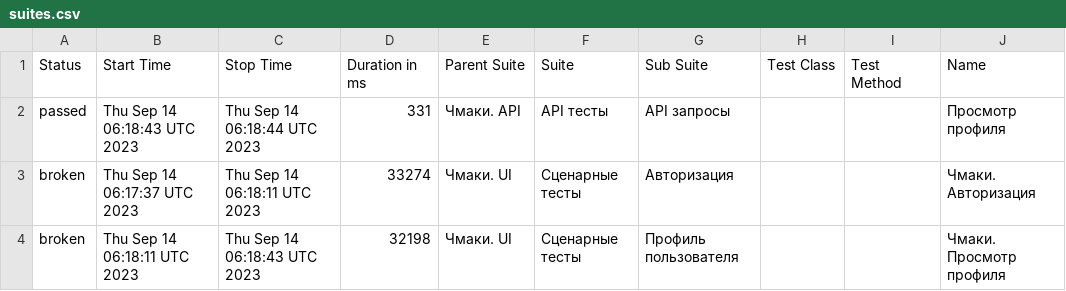
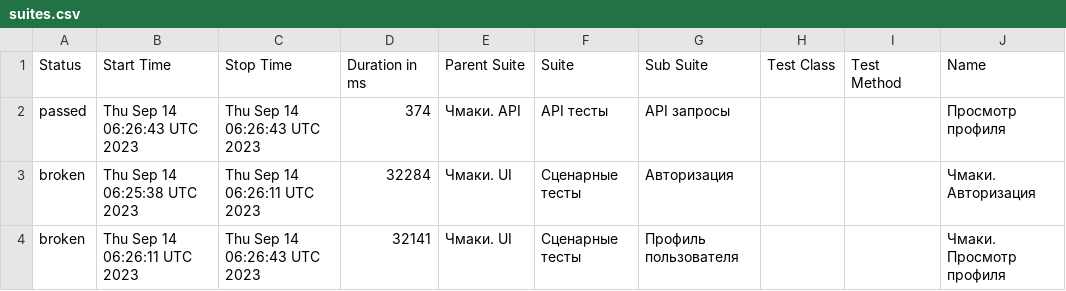
Before and after one commit to stealthaction/chmaki_allure, a CSV file: data/suites.csv, drawn as a sheet; only a part is shown; the diff names each change by its address in the sheet, - before the commit and + after, or states it on an @@ line.

```diff
--- a/data/suites.csv
+++ b/data/suites.csv
-B2 (Start Time): Thu Sep 14 06:18:43 UTC 2023
+B2 (Start Time): Thu Sep 14 06:26:43 UTC 2023
-C2 (Stop Time): Thu Sep 14 06:18:44 UTC 2023
+C2 (Stop Time): Thu Sep 14 06:26:43 UTC 2023
-D2 (Duration in ms): 331
+D2 (Duration in ms): 374
-B3 (Start Time): Thu Sep 14 06:17:37 UTC 2023
+B3 (Start Time): Thu Sep 14 06:25:38 UTC 2023
-C3 (Stop Time): Thu Sep 14 06:18:11 UTC 2023
+C3 (Stop Time): Thu Sep 14 06:26:11 UTC 2023
-D3 (Duration in ms): 33274
+D3 (Duration in ms): 32284
-B4 (Start Time): Thu Sep 14 06:18:11 UTC 2023
+B4 (Start Time): Thu Sep 14 06:26:11 UTC 2023
-C4 (Stop Time): Thu Sep 14 06:18:43 UTC 2023
+C4 (Stop Time): Thu Sep 14 06:26:43 UTC 2023
-D4 (Duration in ms): 32198
+D4 (Duration in ms): 32141
```
Also changed, not shown: 21 other files.
